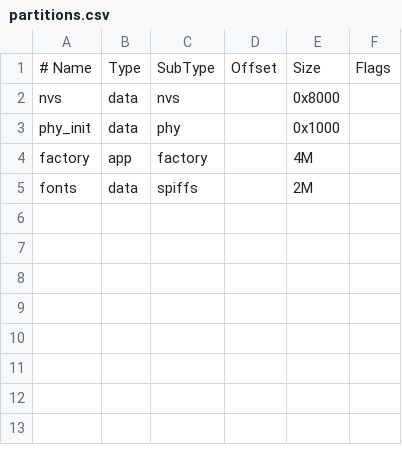
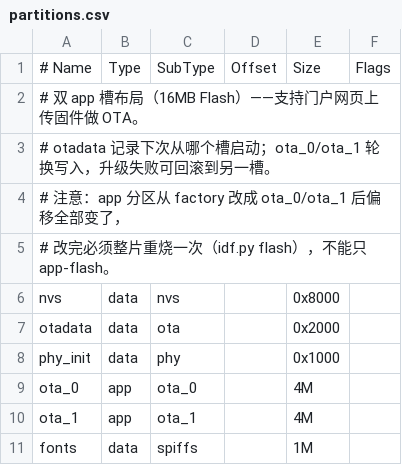
Before and after one commit to silentmonkeys/rlcd, a CSV file: partitions.csv, drawn as a sheet.

```diff
--- a/partitions.csv
+++ b/partitions.csv
@@ -1,5 +1,11 @@
 # Name,   Type, SubType, Offset,   Size, Flags
+# 双 app 槽布局（16MB Flash）——支持门户网页上传固件做 OTA。
+# otadata 记录下次从哪个槽启动；ota_0/ota_1 轮换写入，升级失败可回滚到另一槽。
+# 注意：app 分区从 factory 改成 ota_0/ota_1 后偏移全部变了，
+# 改完必须整片重烧一次（idf.py flash），不能只 app-flash。
 nvs,      data, nvs,     ,         0x8000,
+otadata,  data, ota,     ,         0x2000,
 phy_init, data, phy,     ,         0x1000,
-factory,  app,  factory, ,         4M,
-fonts,    data, spiffs,  ,         2M,
+ota_0,    app,  ota_0,   ,         4M,
+ota_1,    app,  ota_1,   ,         4M,
+fonts,    data, spiffs,  ,         1M,
```
Also changed, not shown: 31 other files.
